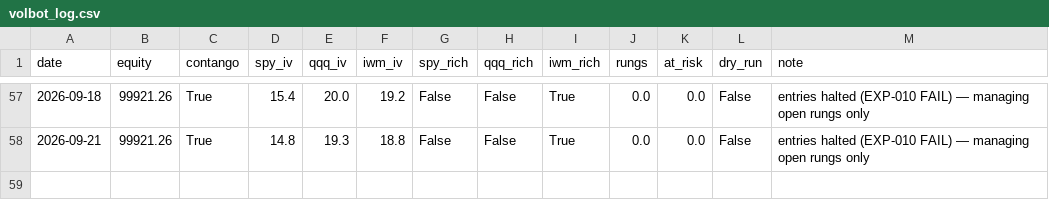
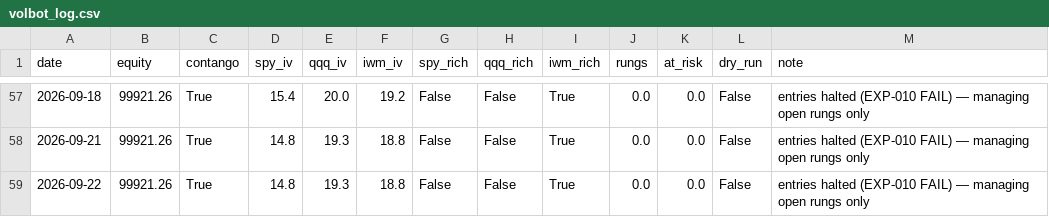
Before and after one commit to Tyler-Morton/BeatTheComp, a CSV file: volbot/volbot_log.csv, drawn as a sheet; only a part is shown, gaps mark what is left out.

```diff
--- a/volbot/volbot_log.csv
+++ b/volbot/volbot_log.csv
@@ -58 +58,2 @@ date,equity,contango,spy_iv,qqq_iv,iwm_iv,spy_rich,qqq_rich,iwm_rich,rungs,at_ri
 2026-09-21,99921.26,True,14.8,19.3,18.8,False,False,True,0.0,0.0,False,entries halted (EXP-010 FAIL) — managing open rungs only
+2026-09-22,99921.26,True,14.8,19.3,18.8,False,False,True,0.0,0.0,False,entries halted (EXP-010 FAIL) — managing open rungs only
```
